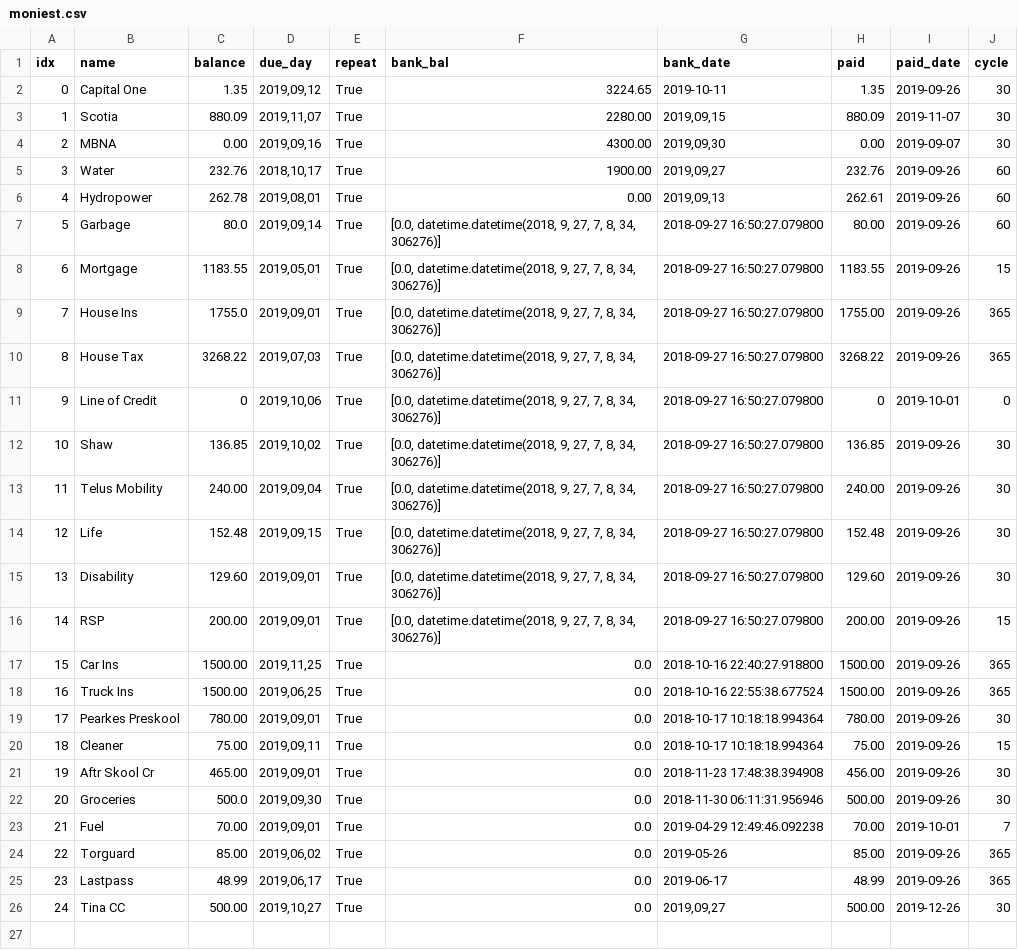
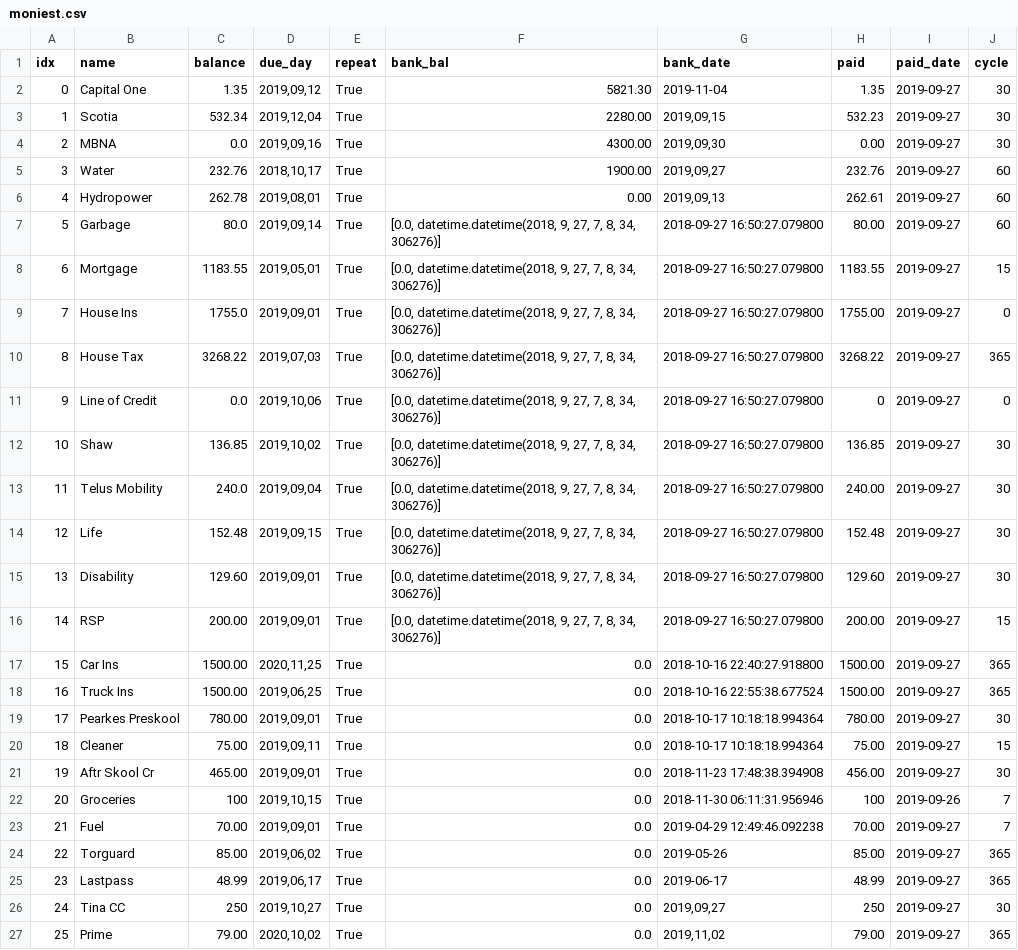
Before and after one commit to jglee72/moniest, a CSV file: moniest.csv, drawn as a sheet.

```diff
--- a/moniest.csv
+++ b/moniest.csv
@@ -1,26 +1,27 @@
 idx,name,balance,due_day,repeat,bank_bal,bank_date,paid,paid_date,cycle
-0,Capital One,1.35,"2019,09,12",True,3224.65,2019-10-11,1.35,2019-09-26,30
-1,Scotia,880.09,"2019,11,07",True,2280.00,"2019,09,15",880.09,2019-11-07,30
-2,MBNA,0.00,"2019,09,16",True,4300.00,"2019,09,30",0.00,2019-09-07,30
-3,Water,232.76,"2018,10,17",True,1900.00,"2019,09,27",232.76,2019-09-26,60
-4,Hydropower,262.78,"2019,08,01",True,0.00,"2019,09,13",262.61,2019-09-26,60
-5,Garbage,80.0,"2019,09,14",True,"[0.0, datetime.datetime(2018, 9, 27, 7, 8, 34, 306276)]",2018-09-27 16:50:27.079800,80.00,2019-09-26,60
-6,Mortgage ,1183.55,"2019,05,01",True,"[0.0, datetime.datetime(2018, 9, 27, 7, 8, 34, 306276)]",2018-09-27 16:50:27.079800,1183.55,2019-09-26,15
-7,House Ins,1755.0,"2019,09,01",True,"[0.0, datetime.datetime(2018, 9, 27, 7, 8, 34, 306276)]",2018-09-27 16:50:27.079800,1755.00,2019-09-26,365
-8,House Tax,3268.22,"2019,07,03",True,"[0.0, datetime.datetime(2018, 9, 27, 7, 8, 34, 306276)]",2018-09-27 16:50:27.079800,3268.22,2019-09-26,365
-9,Line of Credit,0,"2019,10,06",True,"[0.0, datetime.datetime(2018, 9, 27, 7, 8, 34, 306276)]",2018-09-27 16:50:27.079800,0,2019-10-01,0
-10,Shaw,136.85,"2019,10,02",True,"[0.0, datetime.datetime(2018, 9, 27, 7, 8, 34, 306276)]",2018-09-27 16:50:27.079800,136.85,2019-09-26,30
-11,Telus Mobility,240.00,"2019,09,04",True,"[0.0, datetime.datetime(2018, 9, 27, 7, 8, 34, 306276)]",2018-09-27 16:50:27.079800,240.00,2019-09-26,30
-12,Life,152.48,"2019,09,15",True,"[0.0, datetime.datetime(2018, 9, 27, 7, 8, 34, 306276)]",2018-09-27 16:50:27.079800,152.48,2019-09-26,30
-13,Disability ,129.60,"2019,09,01",True,"[0.0, datetime.datetime(2018, 9, 27, 7, 8, 34, 306276)]",2018-09-27 16:50:27.079800,129.60,2019-09-26,30
-14,RSP,200.00,"2019,09,01",True,"[0.0, datetime.datetime(2018, 9, 27, 7, 8, 34, 306276)]",2018-09-27 16:50:27.079800,200.00,2019-09-26,15
-15,Car Ins,1500.00,"2019,11,25",True,0.0,2018-10-16 22:40:27.918800,1500.00,2019-09-26,365
-16,Truck Ins,1500.00,"2019,06,25",True,0.0,2018-10-16 22:55:38.677524,1500.00,2019-09-26,365
-17,Pearkes Preskool,780.00,"2019,09,01",True,0.0,2018-10-17 10:18:18.994364,780.00,2019-09-26,30
-18,Cleaner,75.00,"2019,09,11",True,0.0,2018-10-17 10:18:18.994364,75.00,2019-09-26,15
-19,Aftr Skool Cr,465.00,"2019,09,01",True,0.0,2018-11-23 17:48:38.394908,456.00,2019-09-26,30
-20,Groceries ,500.0,"2019,09,30",True,0.0,2018-11-30 06:11:31.956946,500.00,2019-09-26,30
-21,Fuel,70.00,"2019,09,01",True,0.0,2019-04-29 12:49:46.092238,70.00,2019-10-01,7
-22,Torguard,85.00,"2019,06,02",True,0.0,2019-05-26,85.00,2019-09-26,365
-23,Lastpass,48.99,"2019,06,17",True,0.0,2019-06-17,48.99,2019-09-26,365
-24,Tina CC,500.00,"2019,10,27",True,0.0,"2019,09,27",500.00,2019-12-26,30
+0,Capital One,1.35,"2019,09,12",True,5821.30,2019-11-04,1.35,2019-09-27,30
+1,Scotia,532.34,"2019,12,04",True,2280.00,"2019,09,15",532.23,2019-09-27,30
+2,MBNA,0.0,"2019,09,16",True,4300.00,"2019,09,30",0.00,2019-09-27,30
+3,Water,232.76,"2018,10,17",True,1900.00,"2019,09,27",232.76,2019-09-27,60
+4,Hydropower,262.78,"2019,08,01",True,0.00,"2019,09,13",262.61,2019-09-27,60
+5,Garbage,80.0,"2019,09,14",True,"[0.0, datetime.datetime(2018, 9, 27, 7, 8, 34, 306276)]",2018-09-27 16:50:27.079800,80.00,2019-09-27,60
+6,Mortgage ,1183.55,"2019,05,01",True,"[0.0, datetime.datetime(2018, 9, 27, 7, 8, 34, 306276)]",2018-09-27 16:50:27.079800,1183.55,2019-09-27,15
+7,House Ins,1755.0,"2019,09,01",True,"[0.0, datetime.datetime(2018, 9, 27, 7, 8, 34, 306276)]",2018-09-27 16:50:27.079800,1755.00,2019-09-27,0
+8,House Tax,3268.22,"2019,07,03",True,"[0.0, datetime.datetime(2018, 9, 27, 7, 8, 34, 306276)]",2018-09-27 16:50:27.079800,3268.22,2019-09-27,365
+9,Line of Credit,0.0,"2019,10,06",True,"[0.0, datetime.datetime(2018, 9, 27, 7, 8, 34, 306276)]",2018-09-27 16:50:27.079800,0,2019-09-27,0
+10,Shaw,136.85,"2019,10,02",True,"[0.0, datetime.datetime(2018, 9, 27, 7, 8, 34, 306276)]",2018-09-27 16:50:27.079800,136.85,2019-09-27,30
+11,Telus Mobility,240.0,"2019,09,04",True,"[0.0, datetime.datetime(2018, 9, 27, 7, 8, 34, 306276)]",2018-09-27 16:50:27.079800,240.00,2019-09-27,30
+12,Life,152.48,"2019,09,15",True,"[0.0, datetime.datetime(2018, 9, 27, 7, 8, 34, 306276)]",2018-09-27 16:50:27.079800,152.48,2019-09-27,30
+13,Disability ,129.60,"2019,09,01",True,"[0.0, datetime.datetime(2018, 9, 27, 7, 8, 34, 306276)]",2018-09-27 16:50:27.079800,129.60,2019-09-27,30
+14,RSP,200.00,"2019,09,01",True,"[0.0, datetime.datetime(2018, 9, 27, 7, 8, 34, 306276)]",2018-09-27 16:50:27.079800,200.00,2019-09-27,15
+15,Car Ins,1500.00,"2020,11,25",True,0.0,2018-10-16 22:40:27.918800,1500.00,2019-09-27,365
+16,Truck Ins,1500.00,"2019,06,25",True,0.0,2018-10-16 22:55:38.677524,1500.00,2019-09-27,365
+17,Pearkes Preskool,780.00,"2019,09,01",True,0.0,2018-10-17 10:18:18.994364,780.00,2019-09-27,30
+18,Cleaner,75.00,"2019,09,11",True,0.0,2018-10-17 10:18:18.994364,75.00,2019-09-27,15
+19,Aftr Skool Cr,465.00,"2019,09,01",True,0.0,2018-11-23 17:48:38.394908,456.00,2019-09-27,30
+20,Groceries ,100,"2019,10,15",True,0.0,2018-11-30 06:11:31.956946,100,2019-09-26,7
+21,Fuel,70.00,"2019,09,01",True,0.0,2019-04-29 12:49:46.092238,70.00,2019-09-27,7
+22,Torguard,85.00,"2019,06,02",True,0.0,2019-05-26,85.00,2019-09-27,365
+23,Lastpass,48.99,"2019,06,17",True,0.0,2019-06-17,48.99,2019-09-27,365
+24,Tina CC,250,"2019,10,27",True,0.0,"2019,09,27",250,2019-09-27,30
+25,Prime,79.00,"2020,10,02",True,0.0,"2019,11,02",79.00,2019-09-27,365
```
Also changed, not shown: 1 other file.
